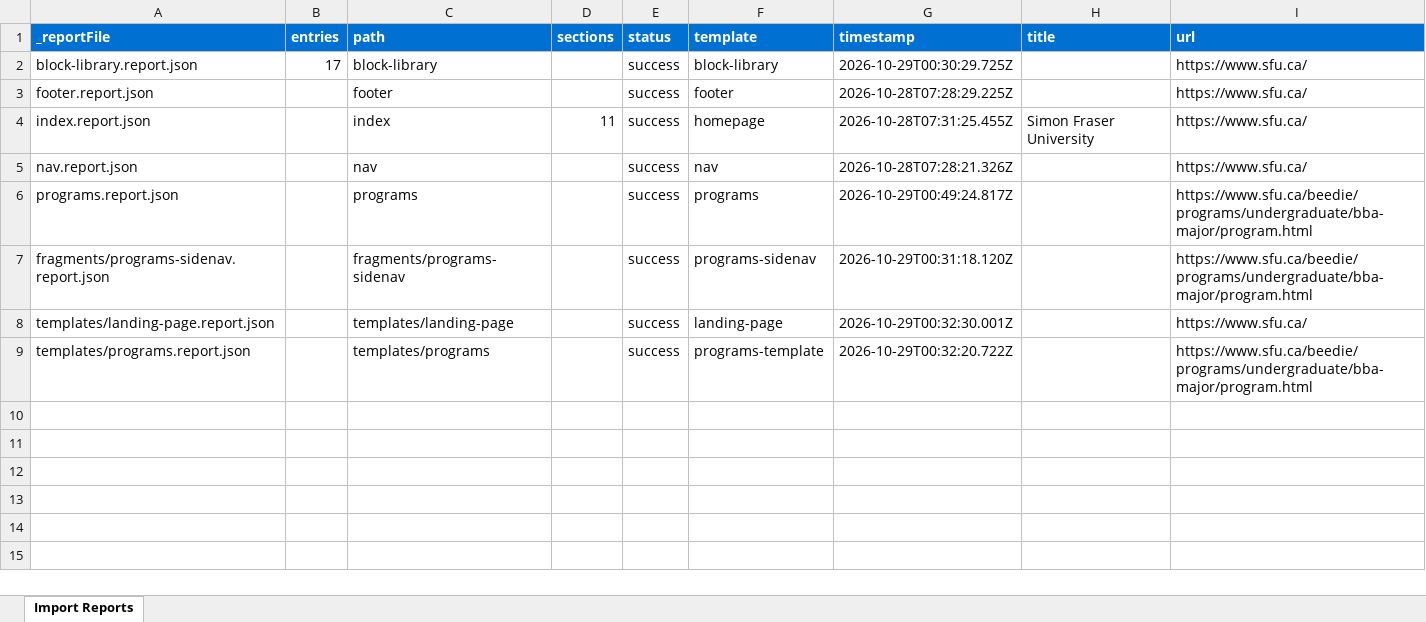
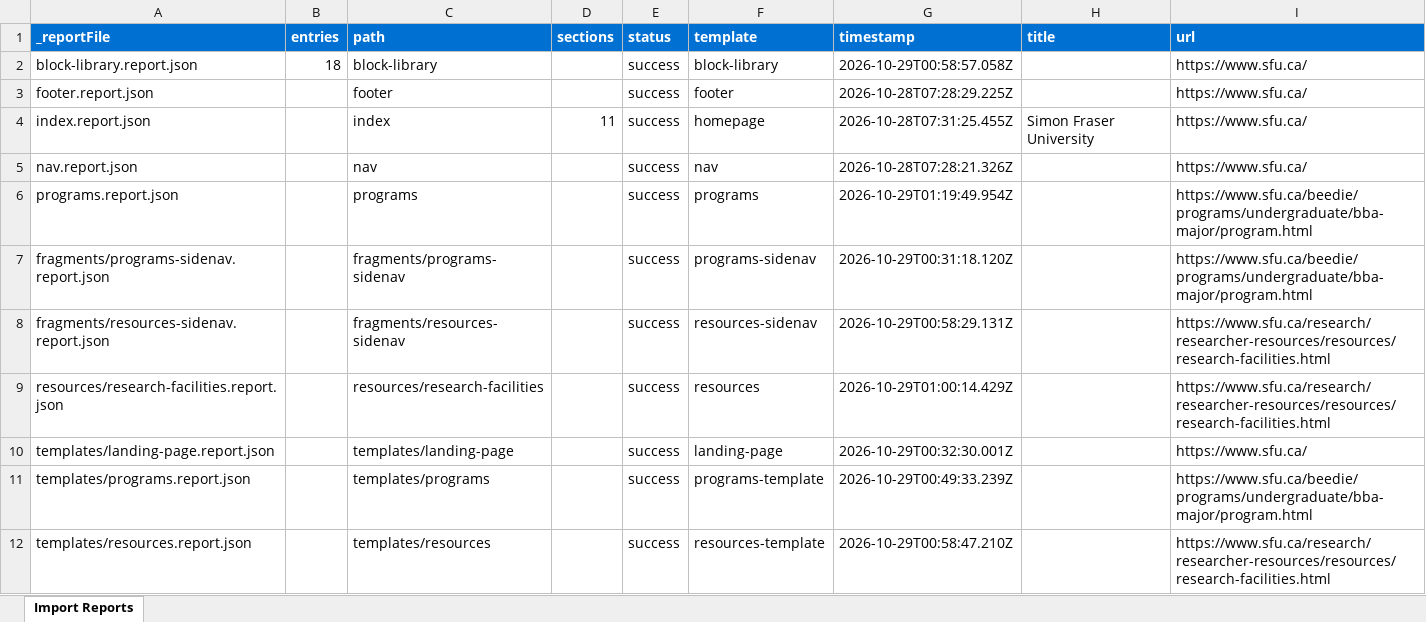
Before and after one commit to chis-adobe/sfu, an Excel workbook: tools/importer/reports/import-programs.report.xlsx, sheet Import Reports, drawn as a sheet; values as stored, in another font and other column widths than the file's, no borders; addresses are those after the commit; the diff names each change by its address in the sheet, - before the commit and + after, or states it on an @@ line.

```diff
--- a/tools/importer/reports/import-programs.report.xlsx (sheet Import Reports)
+++ b/tools/importer/reports/import-programs.report.xlsx (sheet Import Reports)
-B2 (entries): 17
+B2 (entries): 18
-G2 (timestamp): 2026-10-29T00:30:29.725Z
+G2 (timestamp): 2026-10-29T00:58:57.058Z
-G6 (timestamp): 2026-10-29T00:49:24.817Z
+G6 (timestamp): 2026-10-29T01:19:49.954Z
+row 8: fragments/resources-sidenav.report.json |  | fragments/resources-sidenav |  | success | resources-sidenav | 2026-10-29T00:58:29.131Z |  | https://www.sfu.ca/research/researcher-resources/resources/research-facilities.html
+row 9: resources/research-facilities.report.json |  | resources/research-facilities |  | success | resources | 2026-10-29T01:00:14.429Z |  | https://www.sfu.ca/research/researcher-resources/resources/research-facilities.html
-G11 (timestamp): 2026-10-29T00:32:20.722Z
+G11 (timestamp): 2026-10-29T00:49:33.239Z
+row 12: templates/resources.report.json |  | templates/resources |  | success | resources-template | 2026-10-29T00:58:47.210Z |  | https://www.sfu.ca/research/researcher-resources/resources/research-facilities.html
```
Also changed, not shown: tools/importer/reports/import-programs-template.report.xlsx, tools/importer/reports/import-research-facilities.report.xlsx, 13 other files.
